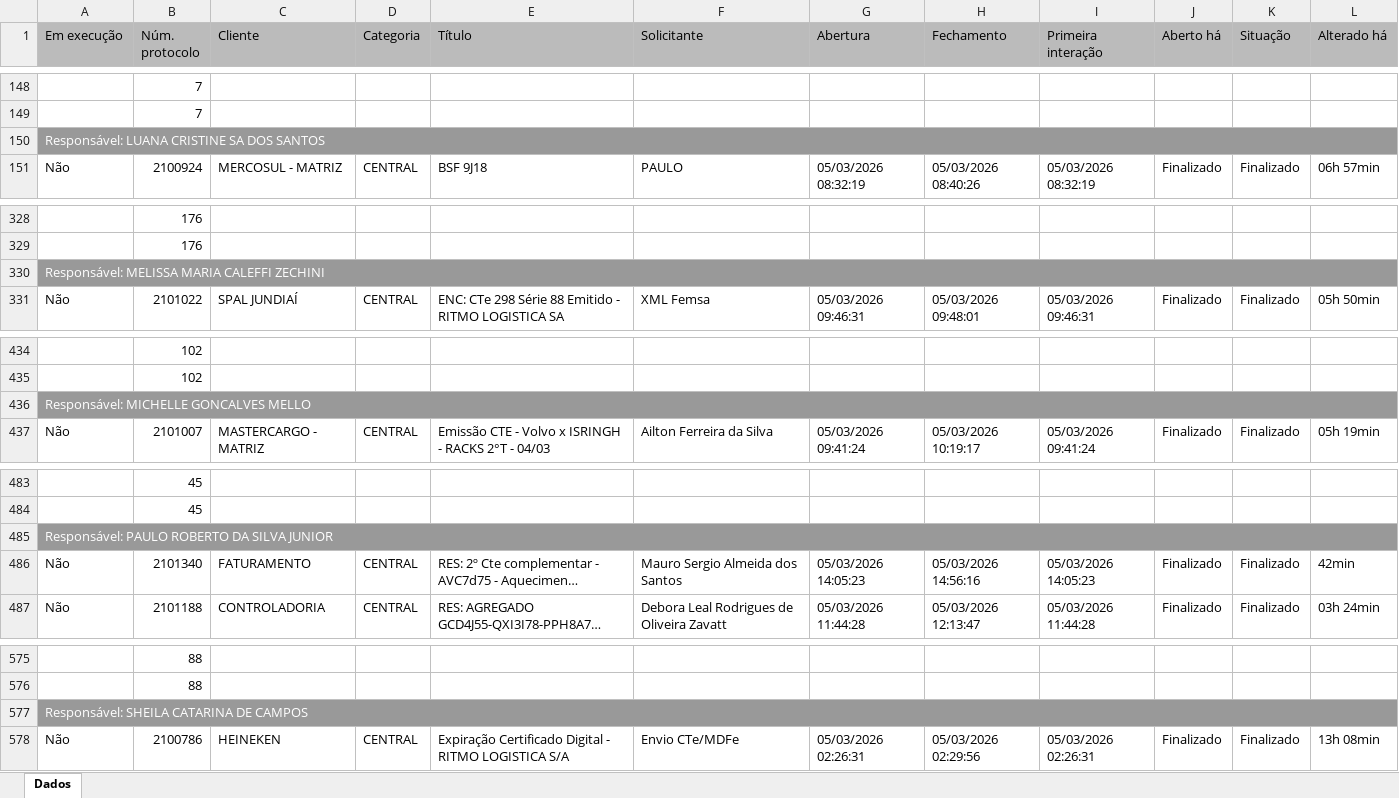
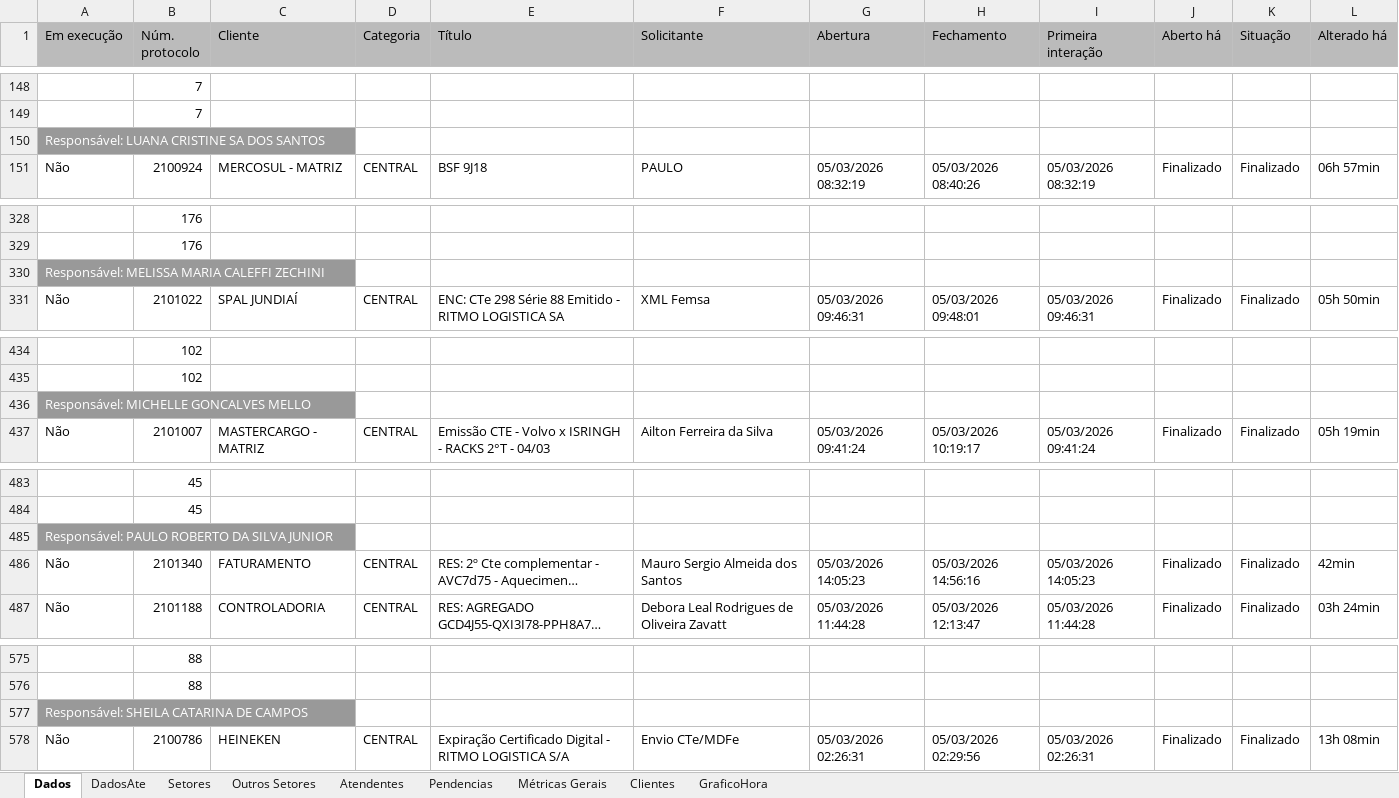
Before and after one commit to GabrielSilvaRit/Excel-painel, an Excel workbook: dados-atendimentos.xlsx, sheet Dados, drawn as a sheet; only a part is shown, gaps mark what is left out; long unchanged cells end in …; values as stored, in another font and other column widths than the file's, no borders; the diff covers the shown part only; the diff names each change by its address in the sheet, - before the commit and + after, or states it on an @@ line.

```diff
--- a/dados-atendimentos.xlsx (sheet Dados)
+++ b/dados-atendimentos.xlsx (sheet Dados)
+sheet tab: DadosAte
+sheet tab: Setores
+sheet tab: Outros Setores
+sheet tab: Atendentes
+sheet tab: Pendencias
+sheet tab: Métricas Gerais
+sheet tab: Clientes
+sheet tab: GraficoHora
-A150:L150 merged
-A330:L330 merged
-A436:L436 merged
-A485:L485 merged
-A577:L577 merged
```
Also changed, not shown: merged cells elsewhere in this sheet.
